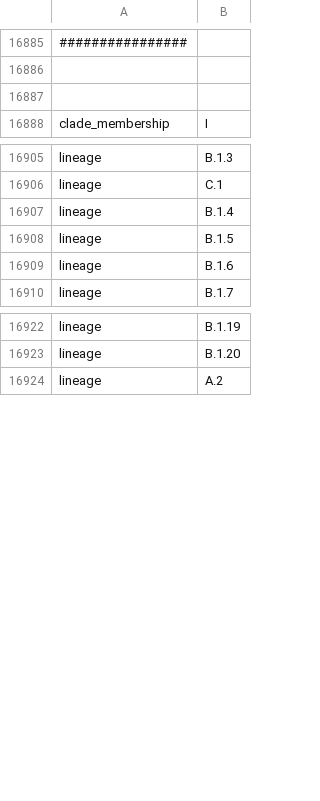
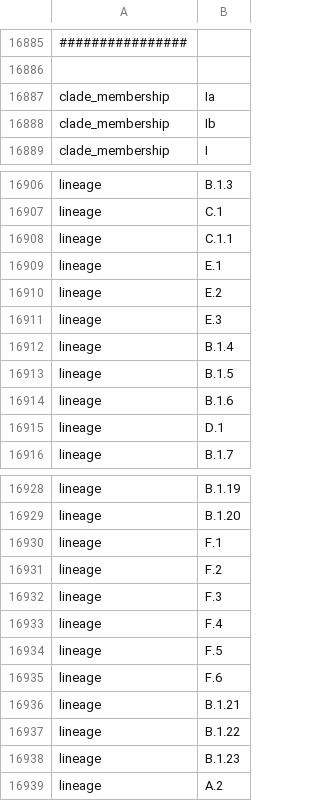
Before and after one commit to INSaFLU/nextstrain_builds, a TSV file: mpx/config/color_ordering.tsv, drawn as a sheet; only a part is shown, gaps mark what is left out; the diff names each change by its address in the sheet, - before the commit and + after, or states it on an @@ line.

```diff
--- a/mpx/config/color_ordering.tsv
+++ b/mpx/config/color_ordering.tsv
-row 16887: (empty)
+row 16887: clade_membership | Ia
+row 16888: clade_membership | Ib
+row 16908: lineage | C.1.1
+row 16909: lineage | E.1
+row 16910: lineage | E.2
+row 16911: lineage | E.3
+row 16915: lineage | D.1
+row 16930: lineage | F.1
+row 16931: lineage | F.2
+row 16932: lineage | F.3
+row 16933: lineage | F.4
+row 16934: lineage | F.5
+row 16935: lineage | F.6
+row 16936: lineage | B.1.21
+row 16937: lineage | B.1.22
+row 16938: lineage | B.1.23
```
Also changed, not shown: mpx/config/clades.tsv.
